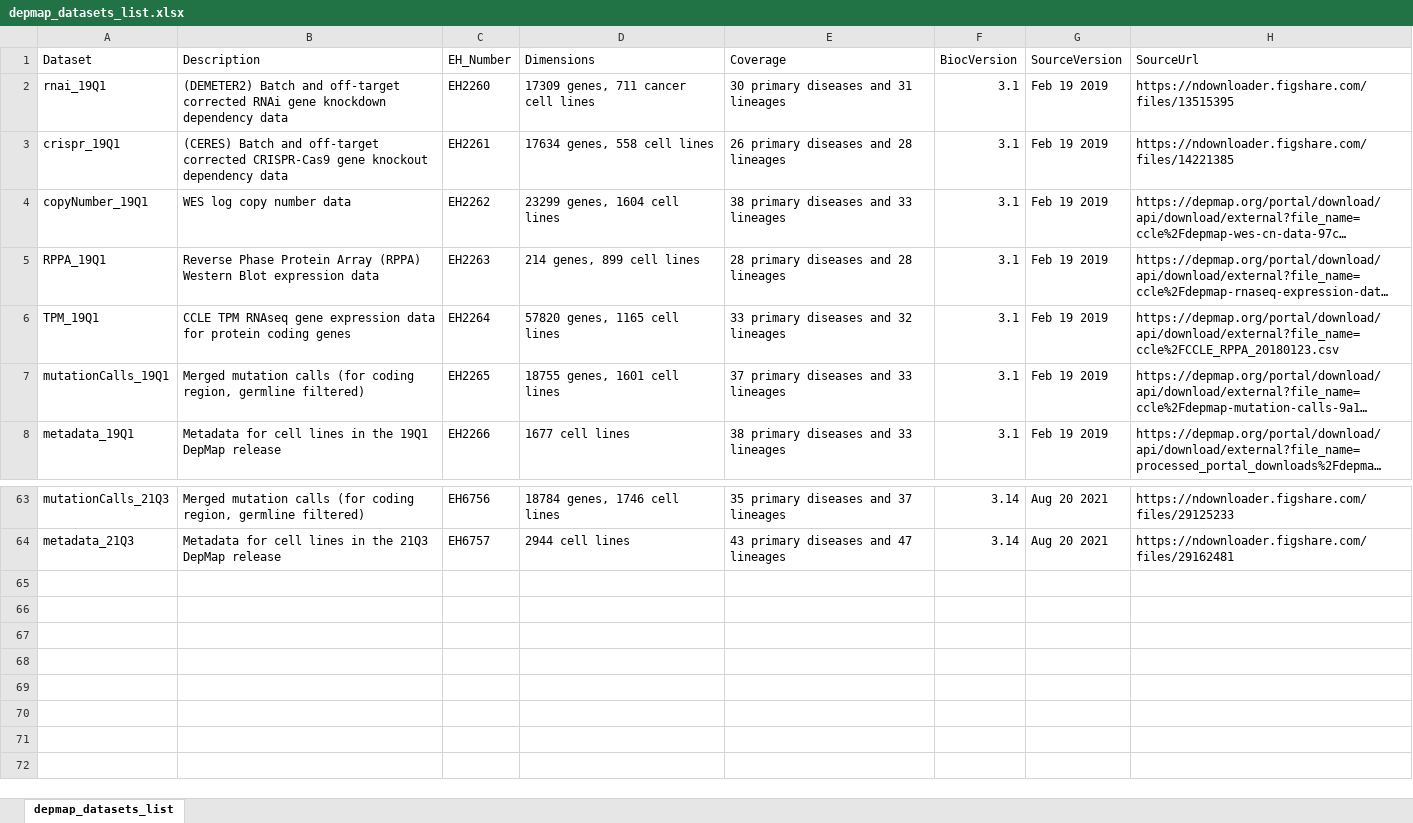
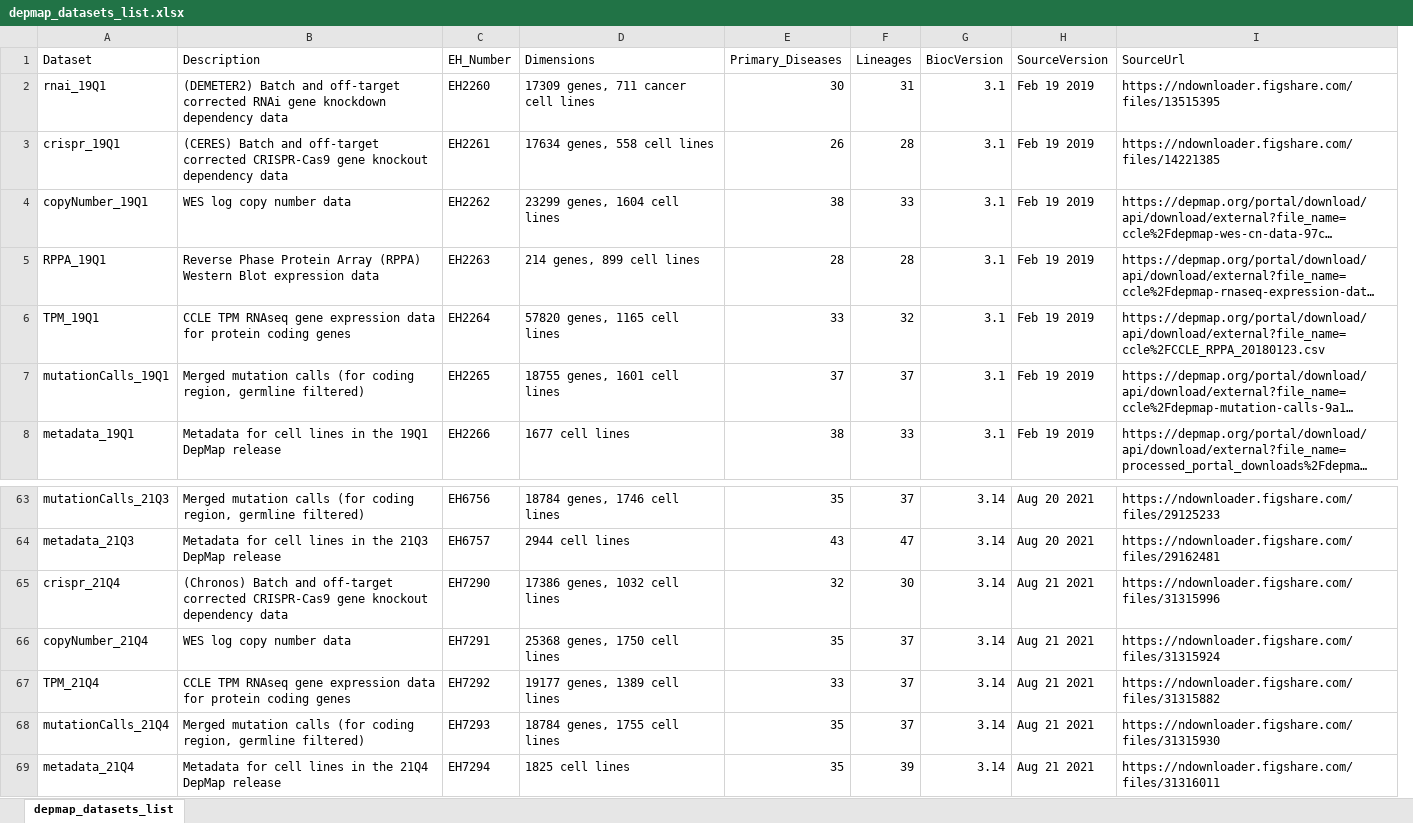
Before and after one commit to UCLouvain-CBIO/depmap, an Excel workbook: inst/extdata/depmap_datasets_list.xlsx, sheet depmap_datasets_list, drawn as a sheet; only a part is shown, gaps mark what is left out; long unchanged cells end in …; values as stored, in another font and other column widths than the file's, no borders; removed rows and columns are numbered as before the commit, all else as after; the diff names each change by its address in the sheet, - before the commit and + after, or states it on an @@ line.

```diff
--- a/inst/extdata/depmap_datasets_list.xlsx (sheet depmap_datasets_list)
+++ b/inst/extdata/depmap_datasets_list.xlsx (sheet depmap_datasets_list)
-column E (Coverage), rows 2-8: 30 primary diseases and 31 lineages | 26 primary diseases and 28 lineages | 38 primary diseases and 33 lineages | 28 primary diseases and 28 lineages | 33 primary diseases and 32 lineages | 37 primary diseases and 33 lineages | 38 primary diseases and 33 lineages; rows 63-64: 35 primary diseases and 37 lineages | 43 primary diseases and 47 lineages
+column E (Primary_Diseases), rows 2-8: 30 | 26 | 38 | 28 | 33 | 37 | 38; rows 63-64: 35 | 43
+column F (Lineages), rows 2-8: 31 | 28 | 33 | 28 | 32 | 37 | 33; rows 63-64: 37 | 47
+row 65: crispr_21Q4 | (Chronos) Batch and off-target corrected CRISPR-Cas9 gene knockout dependency data | EH7290 | 17386 genes, 1032 cell lines | 32 | 30 | 3.14 | Aug 21 2021 | https://ndownloader.figshare.com/files/31315996
+row 66: copyNumber_21Q4 | WES log copy number data | EH7291 | 25368 genes, 1750 cell lines | 35 | 37 | 3.14 | Aug 21 2021 | https://ndownloader.figshare.com/files/31315924
+row 67: TPM_21Q4 | CCLE TPM RNAseq gene expression data for protein coding genes | EH7292 | 19177 genes, 1389 cell lines | 33 | 37 | 3.14 | Aug 21 2021 | https://ndownloader.figshare.com/files/31315882
+row 68: mutationCalls_21Q4 | Merged mutation calls (for coding region, germline filtered) | EH7293 | 18784 genes, 1755 cell lines | 35 | 37 | 3.14 | Aug 21 2021 | https://ndownloader.figshare.com/files/31315930
+row 69: metadata_21Q4 | Metadata for cell lines in the 21Q4 DepMap release | EH7294 | 1825 cell lines | 35 | 39 | 3.14 | Aug 21 2021 | https://ndownloader.figshare.com/files/31316011
```
Also changed, not shown: 24 other files.
